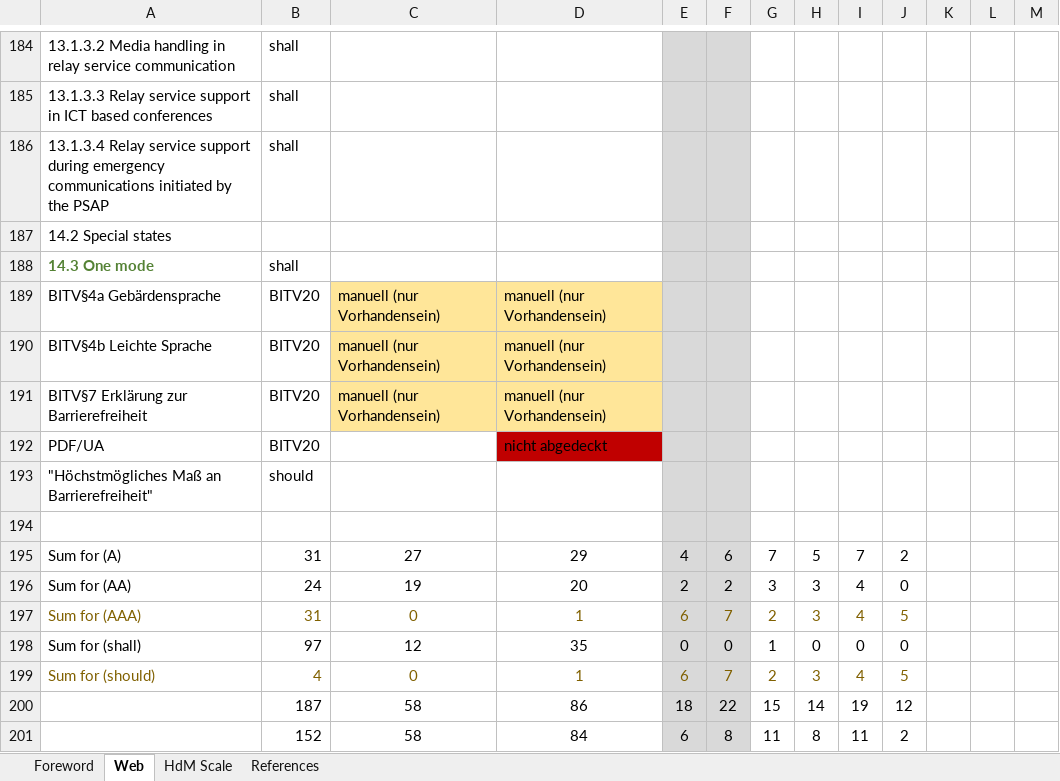
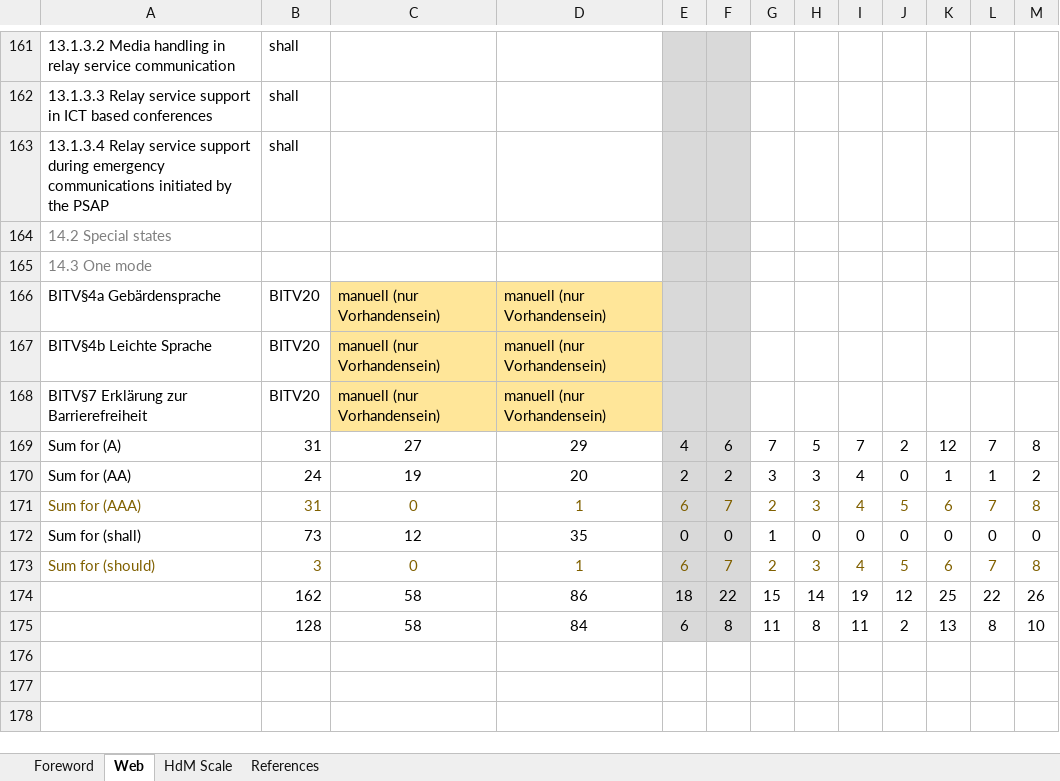
Before and after one commit to zimmermanng/a11y-best-practices, an Excel workbook: test-automation/EN301549v4.1.1-web-automation-matrix.en.xlsx, sheet Web, drawn as a sheet; only a part is shown, gaps mark what is left out; values as stored, in another font and other column widths than the file's, no borders; conditional formats not drawn; removed rows and columns are numbered as before the commit, all else as after; the diff covers the shown part only; the diff names each change by its address in the sheet, - before the commit and + after, or states it on an @@ line.

```diff
--- a/test-automation/EN301549v4.1.1-web-automation-matrix.en.xlsx (sheet Web)
+++ b/test-automation/EN301549v4.1.1-web-automation-matrix.en.xlsx (sheet Web)
-A164 text colour: black
+A164 text colour: #808080
@@ A165 bold: on → off, text colour: #548235 → #808080 @@
-B165: shall
+B165: (empty)
-row 192: PDF/UA | BITV20 |  | nicht abgedeckt
-row 193: "Höchstmögliches Maß an Barrierefreiheit" | should
-row 194: (empty)
-K169: (empty)
+K169: 12
-L169: (empty)
+L169: 7
-M169: (empty)
+M169: 8
-K170: (empty)
+K170: 1
-L170: (empty)
+L170: 1
-M170: (empty)
+M170: 2
-K171: (empty)
+K171: 6
-L171: (empty)
+L171: 7
-M171: (empty)
+M171: 8
-B172: 97
+B172: 73
-K172: (empty)
+K172: 0
-L172: (empty)
+L172: 0
-M172: (empty)
+M172: 0
-B173: 4
+B173: 3
-K173: (empty)
+K173: 6
-L173: (empty)
+L173: 7
-M173: (empty)
+M173: 8
-B174: 187
+B174: 162
-K174: (empty)
+K174: 25
-L174: (empty)
+L174: 22
-M174: (empty)
+M174: 26
-B175: 152
+B175: 128
-K175: (empty)
+K175: 13
-L175: (empty)
+L175: 8
-M175: (empty)
+M175: 10
```
Also changed, not shown: 1 added row, 24 removed rows, 1 edited cell and cell formats elsewhere in this sheet, formulas that keep their value, test-automation/EN301549v4.1.1-Kriterienliste.xlsx.
